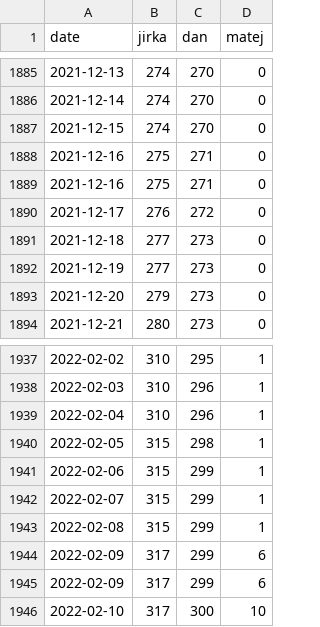
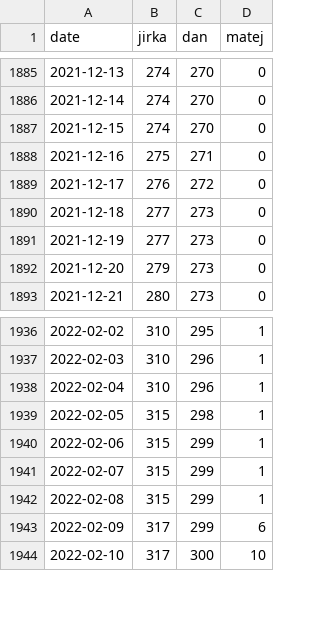
Before and after one commit to jsyrovy/untappd, a CSV file: pivni_valka/stats.csv, drawn as a sheet; only a part is shown, gaps mark what is left out.

Commit message:
Remove duplicates

```diff
--- a/pivni_valka/stats.csv
+++ b/pivni_valka/stats.csv
@@ -1888,3 +1888,2 @@ date,jirka,dan,matej
 2021-12-16,275,271,0
-2021-12-16,275,271,0
 2021-12-17,276,272,0
@@ -1943,3 +1942,2 @@ date,jirka,dan,matej
 2022-02-08,315,299,1
-2022-02-09,317,299,6
 2022-02-09,317,299,6
```
